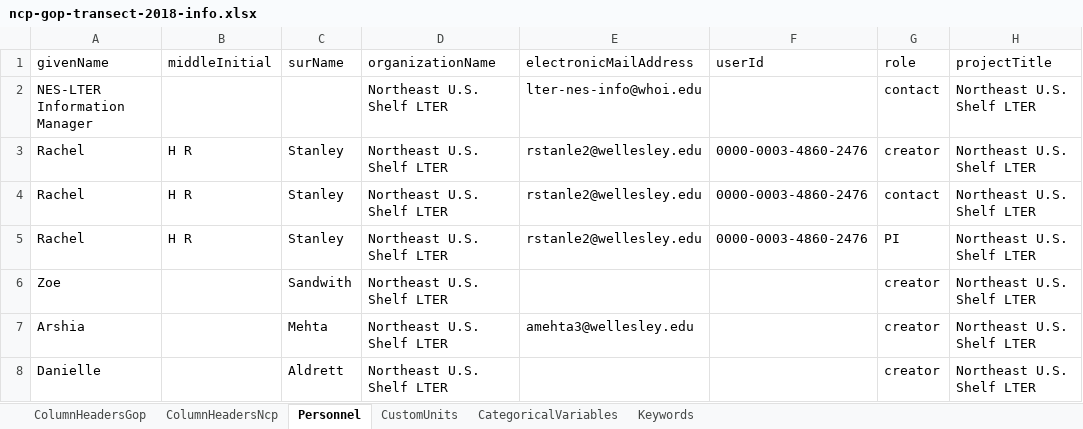
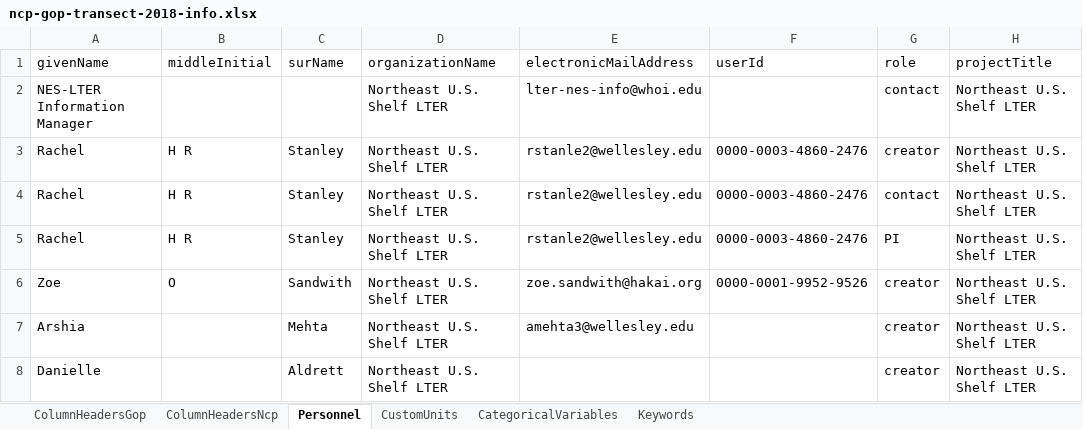
Before and after one commit to WHOIGit/nes-lter-eims-toi-ncp-gop, an Excel workbook: ncp-gop-transect-2018-pkg13/ncp-gop-transect-2018-info.xlsx, sheet Personnel, drawn as a sheet; only a part is shown; values as stored, in another font and other column widths than the file's, no borders; the diff names each change by its address in the sheet, - before the commit and + after, or states it on an @@ line.

```diff
--- a/ncp-gop-transect-2018-pkg13/ncp-gop-transect-2018-info.xlsx (sheet Personnel)
+++ b/ncp-gop-transect-2018-pkg13/ncp-gop-transect-2018-info.xlsx (sheet Personnel)
-B6 (middleInitial): (empty)
+B6 (middleInitial): O
-E6 (electronicMailAddress): (empty)
+E6 (electronicMailAddress): zoe.sandwith@hakai.org
-F6 (userId): (empty)
+F6 (userId): 0000-0001-9952-9526
```
Also changed, not shown: eims-toi-transect/eims-toi-transect-info.xlsx, ncp-gop-transect-2019-pkg14/ncp-gop-transect-2019-info.xlsx, 19 other files.
